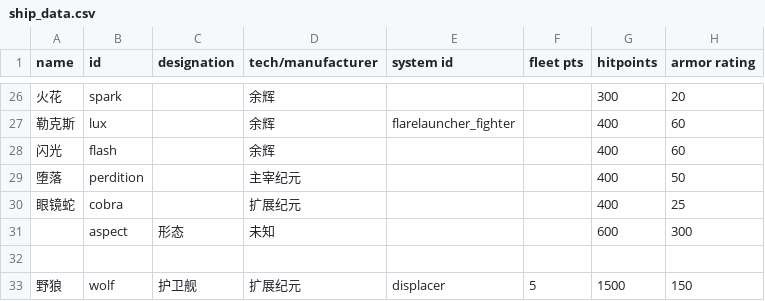
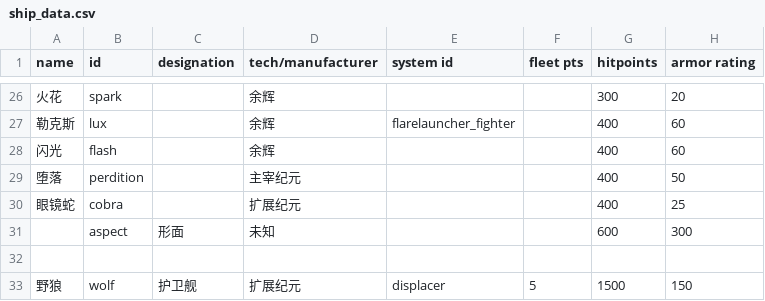
Before and after one commit to TruthOriginem/Starsector-0951-Localization, a CSV file: localization/data/hulls/ship_data.csv, drawn as a sheet; only a part is shown, gaps mark what is left out; the diff names each change by its address in the sheet, - before the commit and + after, or states it on an @@ line.

Commit message:
champion

```diff
--- a/localization/data/hulls/ship_data.csv
+++ b/localization/data/hulls/ship_data.csv
-C31 (designation): 形态
+C31 (designation): 形面
```
